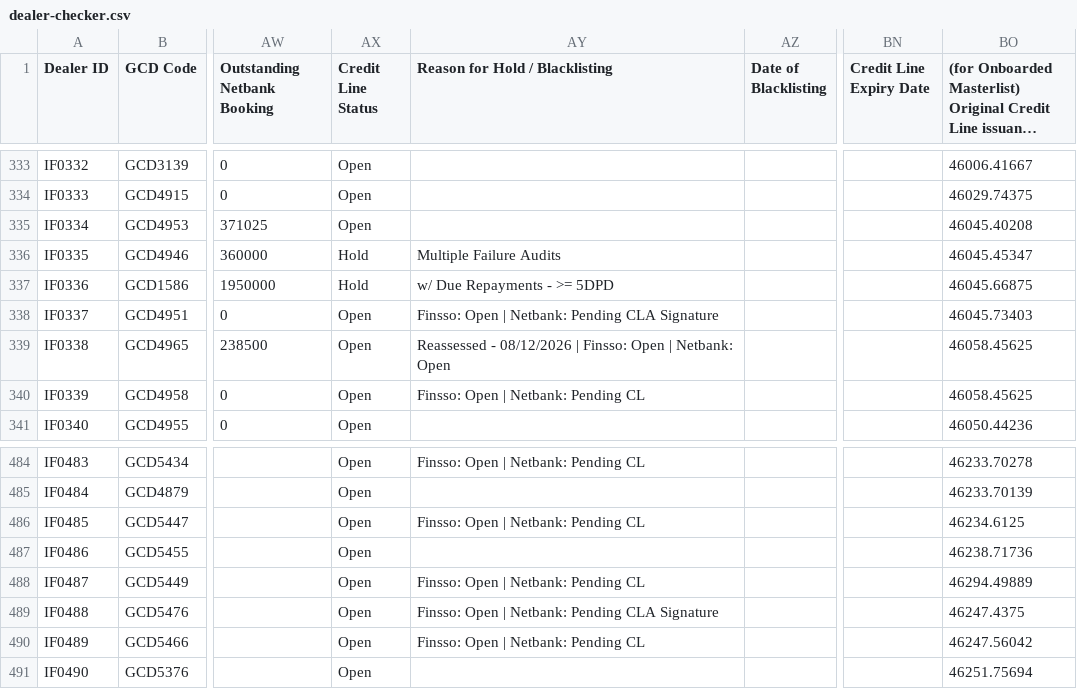
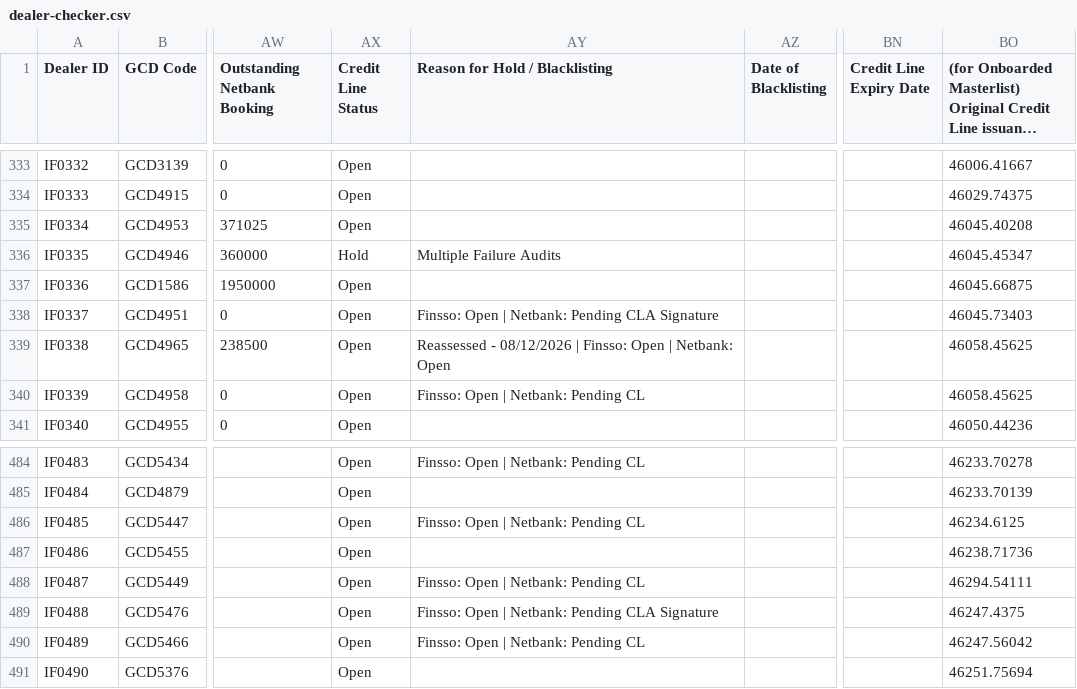
Before and after one commit to miguelcordero-ops/finsso-repository, a CSV file: data/dealer-checker.csv, drawn as a sheet; only a part is shown, gaps mark what is left out; long unchanged cells end in …; the diff names each change by its address in the sheet, - before the commit and + after, or states it on an @@ line.

Commit message:
Auto-export "[Raw] Dealer Checker" — 2026-09-29T05:11:38.176Z

```diff
--- a/data/dealer-checker.csv
+++ b/data/dealer-checker.csv
-AX337 (Credit Line Status): Hold
+AX337 (Credit Line Status): Open
-AY337 (Reason for Hold / Blacklisting): w/ Due Repayments - >= 5DPD
+AY337 (Reason for Hold / Blacklisting): (empty)
-BO488: 46294.49889
+BO488: 46294.54111
```
